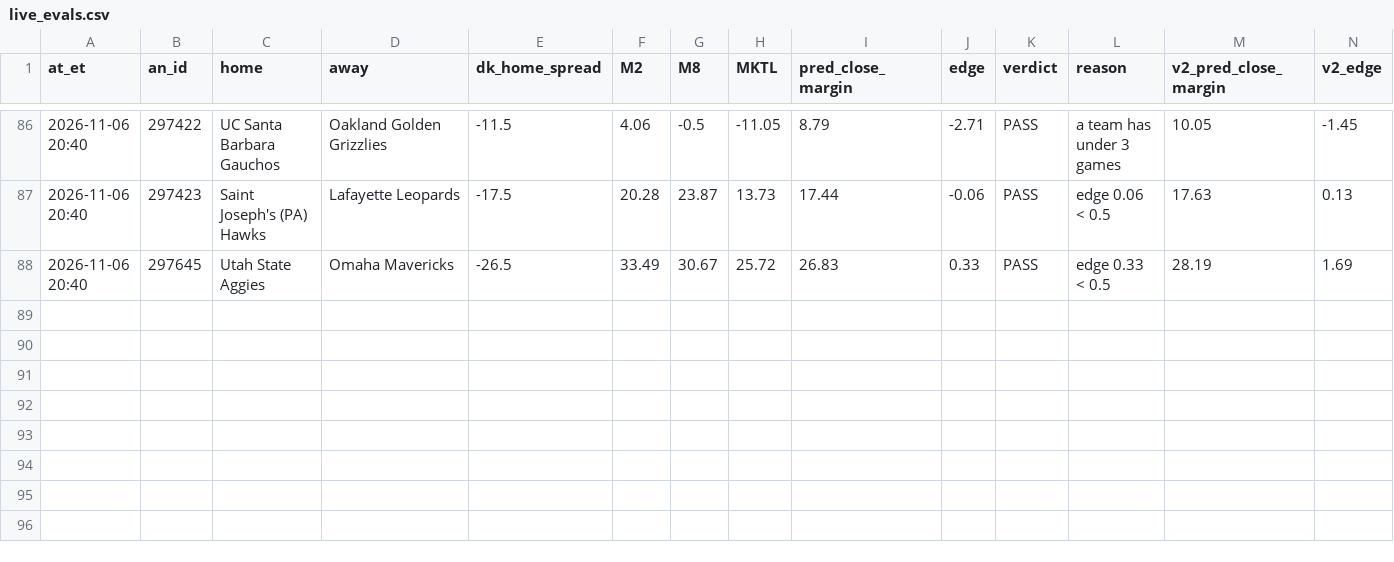
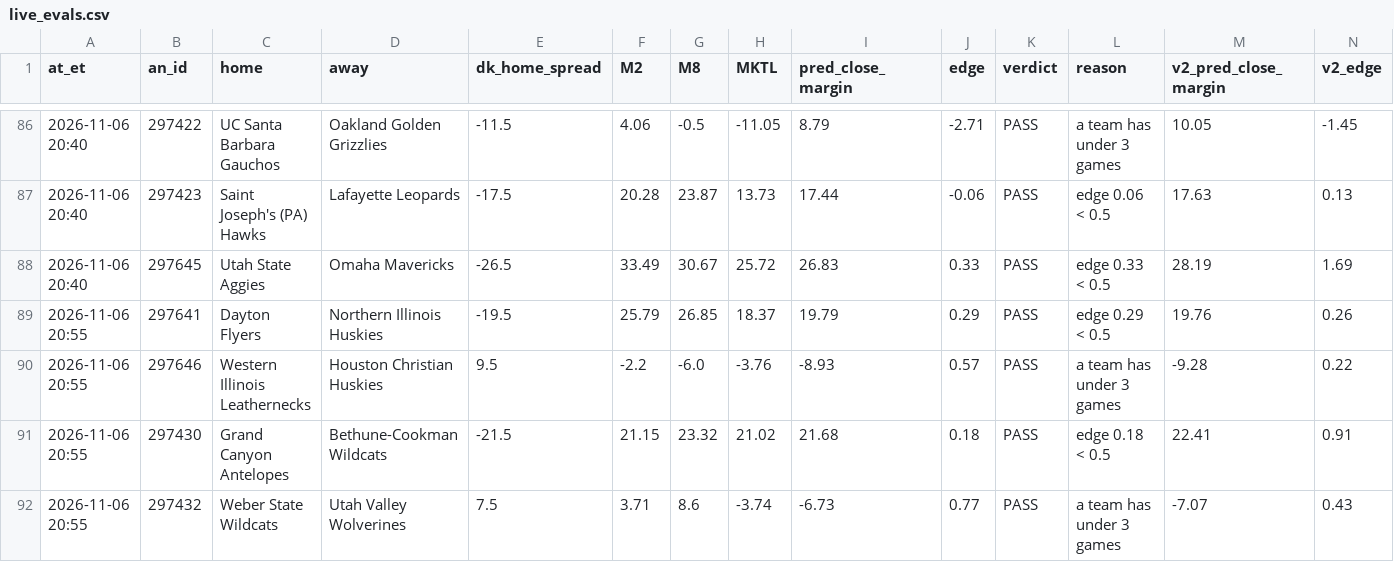
Before and after one commit to JeffreyD24/NCAAM, a CSV file: ncaab/state/live_evals.csv, drawn as a sheet; only a part is shown, gaps mark what is left out; rows hold the shown columns only; the diff names each change by its address in the sheet, - before the commit and + after, or states it on an @@ line.

```diff
--- a/ncaab/state/live_evals.csv
+++ b/ncaab/state/live_evals.csv
+row 89: 2026-11-06 20:55 | 297641 | Dayton Flyers | Northern Illinois Huskies | -19.5 | 25.79 | 26.85 | 18.37 | 19.79 | 0.29 | PASS | edge 0.29 < 0.5 | 19.76 | 0.26
+row 90: 2026-11-06 20:55 | 297646 | Western Illinois Leathernecks | Houston Christian Huskies | 9.5 | -2.2 | -6.0 | -3.76 | -8.93 | 0.57 | PASS | a team has under 3 games | -9.28 | 0.22
+row 91: 2026-11-06 20:55 | 297430 | Grand Canyon Antelopes | Bethune-Cookman Wildcats | -21.5 | 21.15 | 23.32 | 21.02 | 21.68 | 0.18 | PASS | edge 0.18 < 0.5 | 22.41 | 0.91
+row 92: 2026-11-06 20:55 | 297432 | Weber State Wildcats | Utah Valley Wolverines | 7.5 | 3.71 | 8.6 | -3.74 | -6.73 | 0.77 | PASS | a team has under 3 games | -7.07 | 0.43
```
Also changed, not shown: ncaab/state/dk_lines.csv, 2 other files.
